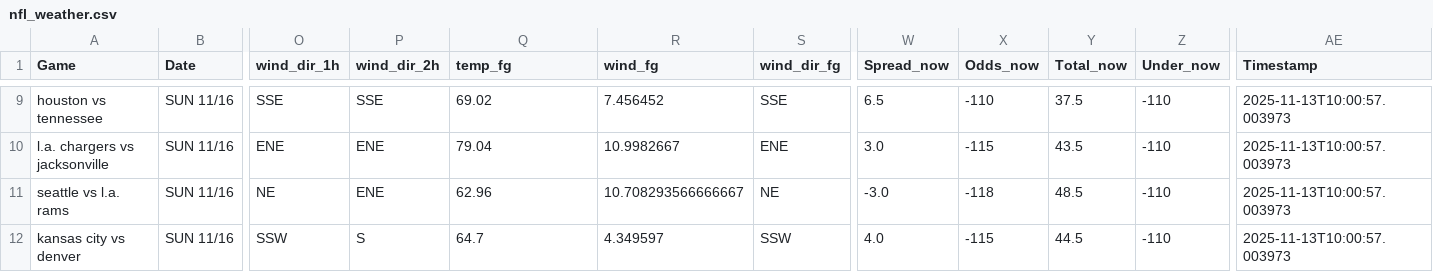
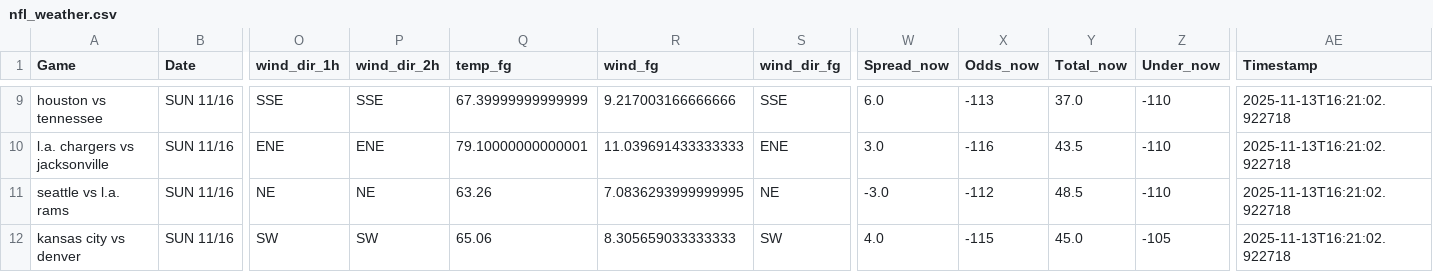
Before and after one commit to mslade50/football_weather, a CSV file: nfl_weather.csv, drawn as a sheet; only a part is shown, gaps mark what is left out; the diff covers the shown part only; the diff names each change by its address in the sheet, - before the commit and + after, or states it on an @@ line.

Commit message:
Update nfl_weather.csv with Timestamp 2025-11-13T16:21:02.922718

```diff
--- a/nfl_weather.csv
+++ b/nfl_weather.csv
-Q9 (temp_fg): 69.02
+Q9 (temp_fg): 67.39999999999999
-R9 (wind_fg): 7.456452
+R9 (wind_fg): 9.217003166666666
-W9 (Spread_now): 6.5
+W9 (Spread_now): 6.0
-X9 (Odds_now): -110
+X9 (Odds_now): -113
-Y9 (Total_now): 37.5
+Y9 (Total_now): 37.0
-AE9:AE12 (Timestamp): 2025-11-13T10:00:57.003973
+AE9:AE12 (Timestamp): 2025-11-13T16:21:02.922718
-Q10 (temp_fg): 79.04
+Q10 (temp_fg): 79.10000000000001
-R10 (wind_fg): 10.9982667
+R10 (wind_fg): 11.039691433333333
-X10 (Odds_now): -115
+X10 (Odds_now): -116
-P11 (wind_dir_2h): ENE
+P11 (wind_dir_2h): NE
-Q11 (temp_fg): 62.96
+Q11 (temp_fg): 63.26
-R11 (wind_fg): 10.708293566666667
+R11 (wind_fg): 7.0836293999999995
-X11 (Odds_now): -118
+X11 (Odds_now): -112
-O12 (wind_dir_1h): SSW
+O12 (wind_dir_1h): SW
-P12 (wind_dir_2h): S
+P12 (wind_dir_2h): SW
-Q12 (temp_fg): 64.7
+Q12 (temp_fg): 65.06
-R12 (wind_fg): 4.349597
+R12 (wind_fg): 8.305659033333333
-S12 (wind_dir_fg): SSW
+S12 (wind_dir_fg): SW
-Y12 (Total_now): 44.5
+Y12 (Total_now): 45.0
-Z12 (Under_now): -110
+Z12 (Under_now): -105
```
Also changed, not shown: 1 added row, 1 removed row and 32 edited cells elsewhere in this file.
